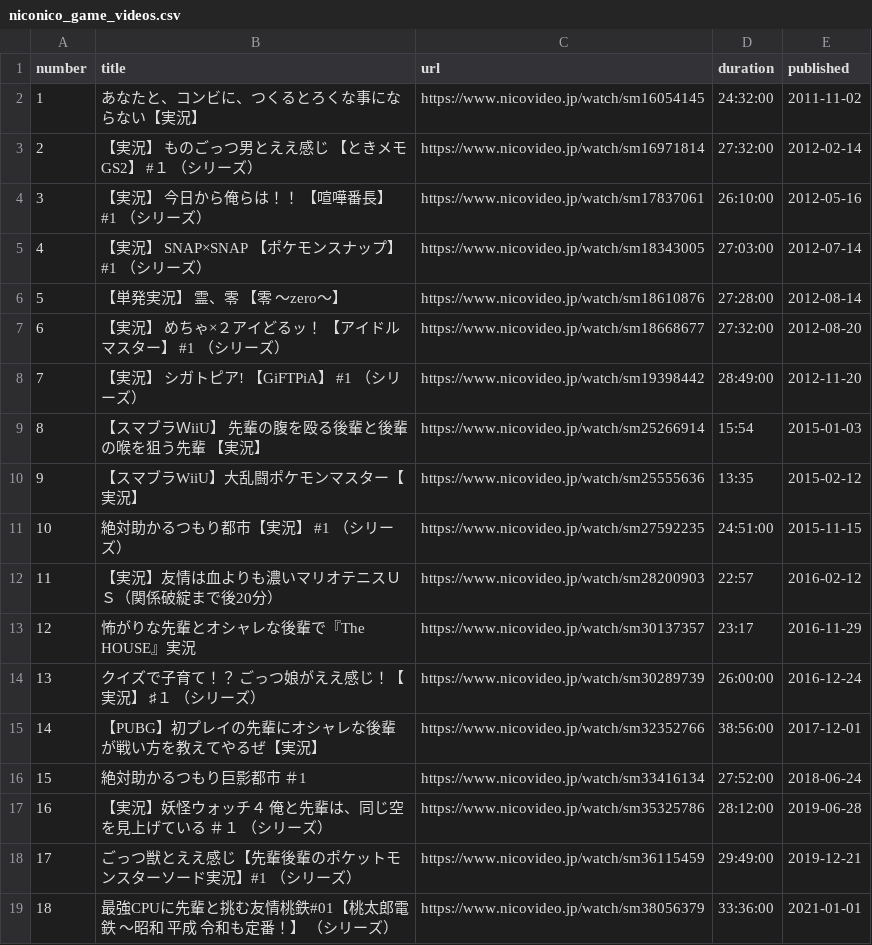
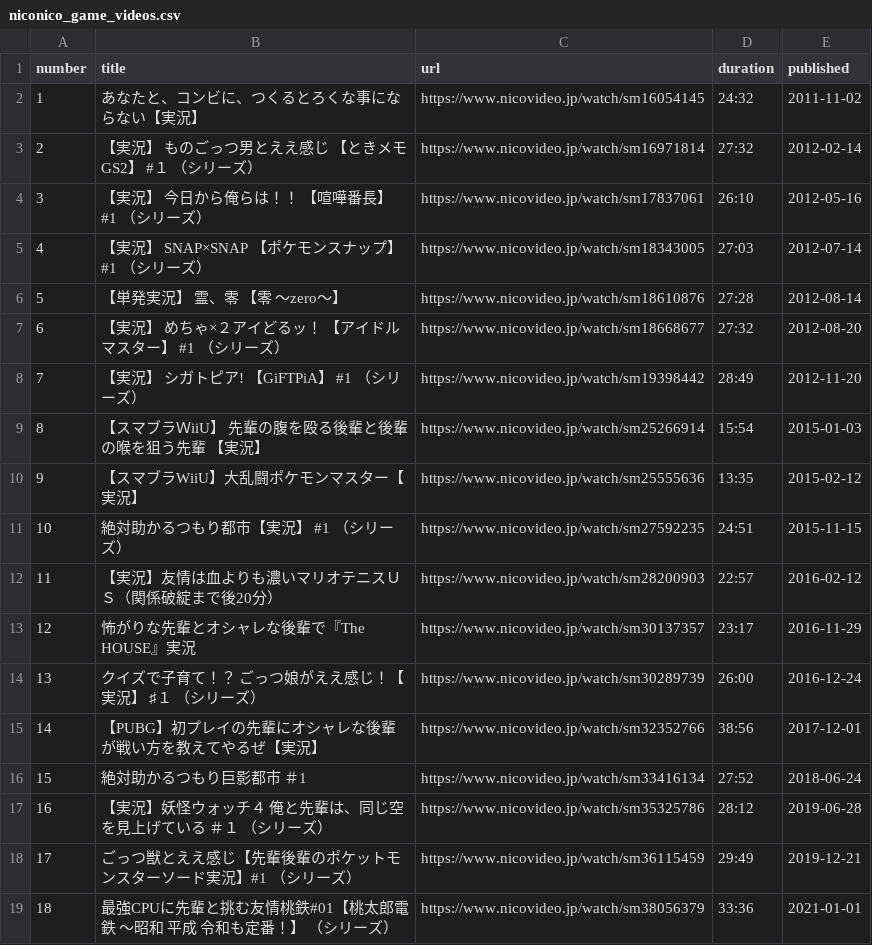
Before and after one commit to shi1268/Biwachap15gachacopy, a CSV file: niconico_game_videos.csv, drawn as a sheet.

```diff
--- a/niconico_game_videos.csv
+++ b/niconico_game_videos.csv
@@ -1,19 +1,19 @@
 number,title,url,duration,published
-1,あなたと、コンビに、つくるとろくな事にならない【実況】,https://www.nicovideo.jp/watch/sm16054145,24:32:00,2011-11-02
-2,【実況】　ものごっつ男とええ感じ　【ときメモGS2】 #１　（シリーズ）,https://www.nicovideo.jp/watch/sm16971814,27:32:00,2012-02-14
-3,【実況】　今日から俺らは！！　【喧嘩番長】　#1　（シリーズ）,https://www.nicovideo.jp/watch/sm17837061,26:10:00,2012-05-16
-4,【実況】　SNAP×SNAP　【ポケモンスナップ】　#1　（シリーズ）,https://www.nicovideo.jp/watch/sm18343005,27:03:00,2012-07-14
-5,【単発実況】　霊、零　【零　～zero～】,https://www.nicovideo.jp/watch/sm18610876,27:28:00,2012-08-14
-6,【実況】　めちゃ×２アイどるッ！　【アイドルマスター】 #1　（シリーズ）,https://www.nicovideo.jp/watch/sm18668677,27:32:00,2012-08-20
-7,【実況】　シガトピア!　【GiFTPiA】　#1　（シリーズ）,https://www.nicovideo.jp/watch/sm19398442,28:49:00,2012-11-20
+1,あなたと、コンビに、つくるとろくな事にならない【実況】,https://www.nicovideo.jp/watch/sm16054145,24:32,2011-11-02
+2,【実況】　ものごっつ男とええ感じ　【ときメモGS2】 #１　（シリーズ）,https://www.nicovideo.jp/watch/sm16971814,27:32,2012-02-14
+3,【実況】　今日から俺らは！！　【喧嘩番長】　#1　（シリーズ）,https://www.nicovideo.jp/watch/sm17837061,26:10,2012-05-16
+4,【実況】　SNAP×SNAP　【ポケモンスナップ】　#1　（シリーズ）,https://www.nicovideo.jp/watch/sm18343005,27:03,2012-07-14
+5,【単発実況】　霊、零　【零　～zero～】,https://www.nicovideo.jp/watch/sm18610876,27:28,2012-08-14
+6,【実況】　めちゃ×２アイどるッ！　【アイドルマスター】 #1　（シリーズ）,https://www.nicovideo.jp/watch/sm18668677,27:32,2012-08-20
+7,【実況】　シガトピア!　【GiFTPiA】　#1　（シリーズ）,https://www.nicovideo.jp/watch/sm19398442,28:49,2012-11-20
 8,【スマブラＷiiU】 先輩の腹を殴る後輩と後輩の喉を狙う先輩 【実況】,https://www.nicovideo.jp/watch/sm25266914,15:54,2015-01-03
 9,【スマブラWiiU】大乱闘ポケモンマスター【実況】,https://www.nicovideo.jp/watch/sm25555636,13:35,2015-02-12
-10,絶対助かるつもり都市【実況】　#1　（シリーズ）,https://www.nicovideo.jp/watch/sm27592235,24:51:00,2015-11-15
+10,絶対助かるつもり都市【実況】　#1　（シリーズ）,https://www.nicovideo.jp/watch/sm27592235,24:51,2015-11-15
 11,【実況】友情は血よりも濃いマリオテニスＵＳ（関係破綻まで後20分）,https://www.nicovideo.jp/watch/sm28200903,22:57,2016-02-12
 12,怖がりな先輩とオシャレな後輩で『The HOUSE』実況,https://www.nicovideo.jp/watch/sm30137357,23:17,2016-11-29
-13,クイズで子育て！？　ごっつ娘がええ感じ！【実況】 ♯１　（シリーズ）,https://www.nicovideo.jp/watch/sm30289739,26:00:00,2016-12-24
-14,【PUBG】初プレイの先輩にオシャレな後輩が戦い方を教えてやるぜ【実況】,https://www.nicovideo.jp/watch/sm32352766,38:56:00,2017-12-01
-15,絶対助かるつもり巨影都市　＃1,https://www.nicovideo.jp/watch/sm33416134,27:52:00,2018-06-24
-16,【実況】妖怪ウォッチ４　俺と先輩は、同じ空を見上げている　＃１　（シリーズ）,https://www.nicovideo.jp/watch/sm35325786,28:12:00,2019-06-28
-17,ごっつ獣とええ感じ【先輩後輩のポケットモンスターソード実況】#1　（シリーズ）,https://www.nicovideo.jp/watch/sm36115459,29:49:00,2019-12-21
-18,最強CPUに先輩と挑む友情桃鉄#01【桃太郎電鉄 ～昭和 平成 令和も定番！】　（シリーズ）,https://www.nicovideo.jp/watch/sm38056379,33:36:00,2021-01-01
+13,クイズで子育て！？　ごっつ娘がええ感じ！【実況】 ♯１　（シリーズ）,https://www.nicovideo.jp/watch/sm30289739,26:00,2016-12-24
+14,【PUBG】初プレイの先輩にオシャレな後輩が戦い方を教えてやるぜ【実況】,https://www.nicovideo.jp/watch/sm32352766,38:56,2017-12-01
+15,絶対助かるつもり巨影都市　＃1,https://www.nicovideo.jp/watch/sm33416134,27:52,2018-06-24
+16,【実況】妖怪ウォッチ４　俺と先輩は、同じ空を見上げている　＃１　（シリーズ）,https://www.nicovideo.jp/watch/sm35325786,28:12,2019-06-28
+17,ごっつ獣とええ感じ【先輩後輩のポケットモンスターソード実況】#1　（シリーズ）,https://www.nicovideo.jp/watch/sm36115459,29:49,2019-12-21
+18,最強CPUに先輩と挑む友情桃鉄#01【桃太郎電鉄 ～昭和 平成 令和も定番！】　（シリーズ）,https://www.nicovideo.jp/watch/sm38056379,33:36,2021-01-01
```
Also changed, not shown: niconico_talk_videos.csv.
